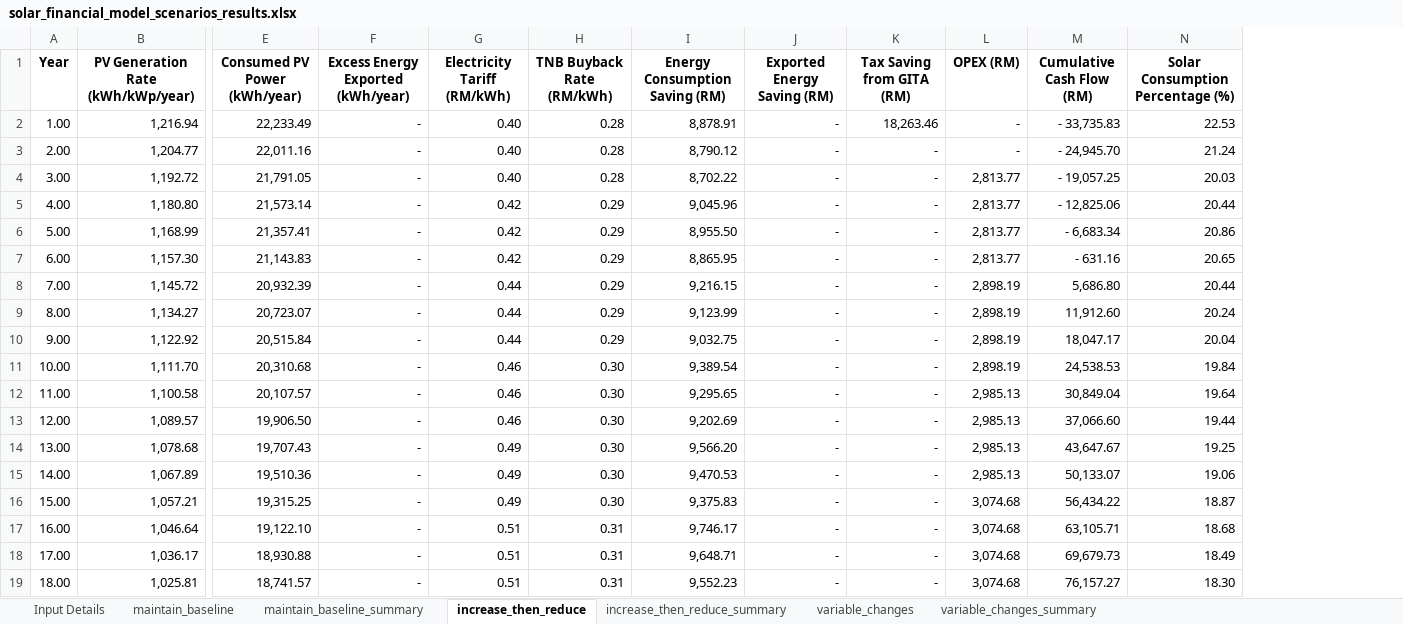
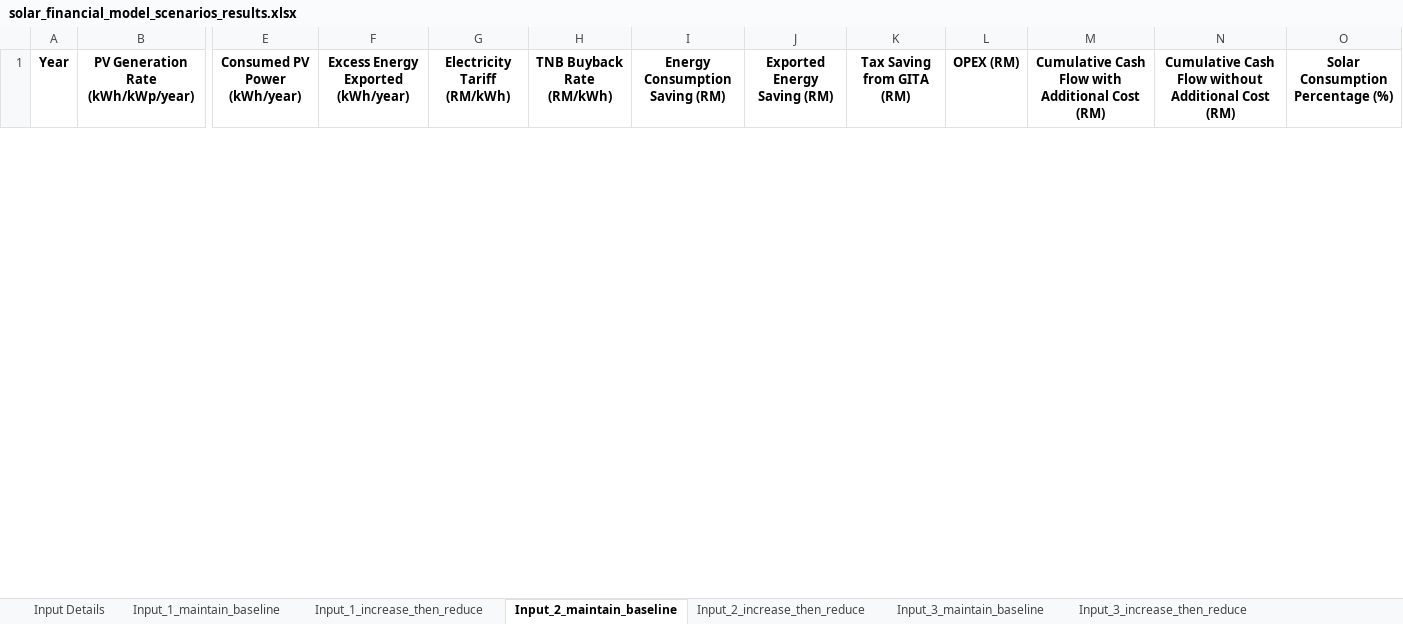
Before and after one commit to Afiq6161/solar-financial-model, an Excel workbook: solar_financial_model_scenarios_results.xlsx, sheet Input_2_maintain_baseline, drawn as a sheet; only a part is shown, gaps mark what is left out; values as stored, in another font and other column widths than the file's, no borders; table styles not drawn; removed rows and columns are numbered as before the commit, all else as after; rows hold the shown columns only; the diff covers the shown part only; the diff names each change by its address in the sheet, - before the commit and + after, or states it on an @@ line.

Commit message:
1. Refactored SolarFinancialModel.py: - Switched to numpy_financial for IRR calculation. - Added separate IRR and payback period calculations for scenarios with and without additional costs. - Improved payback period precision to use floating-point values. - Enhanced modularity for scenario iteration and results generation.
2. Add README with detailed instructions on using the Solar Financial Model Calculator

```diff
--- a/solar_financial_model_scenarios_results.xlsx (sheet Input_2_maintain_baseline)
+++ b/solar_financial_model_scenarios_results.xlsx (sheet Input_2_maintain_baseline)
-sheet tab: maintain_baseline
+sheet tab: Input_1_maintain_baseline
-sheet tab: maintain_baseline_summary
+sheet tab: Input_1_increase_then_reduce
-sheet tab: increase_then_reduce
+sheet tab: Input_2_maintain_baseline
-sheet tab: increase_then_reduce_summary
+sheet tab: Input_2_increase_then_reduce
-sheet tab: variable_changes
+sheet tab: Input_3_maintain_baseline
-sheet tab: variable_changes_summary
+sheet tab: Input_3_increase_then_reduce
-column M (Cumulative Cash Flow (RM)), empty
+column M, row 1: Cumulative Cash Flow with Additional Cost (RM)
+column N, row 1: Cumulative Cash Flow without Additional Cost (RM)
-row 2: 1.00 | 1,216.94 | 22,233.49 | - | 0.40 | 0.28 | 8,878.91 | - | 18,263.46 | - | - 33,735.83 | 22.53
-row 3: 2.00 | 1,204.77 | 22,011.16 | - | 0.40 | 0.28 | 8,790.12 | - | - | - | - 24,945.70 | 21.24
-row 4: 3.00 | 1,192.72 | 21,791.05 | - | 0.40 | 0.28 | 8,702.22 | - | - | 2,813.77 | - 19,057.25 | 20.03
-row 5: 4.00 | 1,180.80 | 21,573.14 | - | 0.42 | 0.29 | 9,045.96 | - | - | 2,813.77 | - 12,825.06 | 20.44
-row 6: 5.00 | 1,168.99 | 21,357.41 | - | 0.42 | 0.29 | 8,955.50 | - | - | 2,813.77 | - 6,683.34 | 20.86
-row 7: 6.00 | 1,157.30 | 21,143.83 | - | 0.42 | 0.29 | 8,865.95 | - | - | 2,813.77 | - 631.16 | 20.65
-row 8: 7.00 | 1,145.72 | 20,932.39 | - | 0.44 | 0.29 | 9,216.15 | - | - | 2,898.19 | 5,686.80 | 20.44
-row 9: 8.00 | 1,134.27 | 20,723.07 | - | 0.44 | 0.29 | 9,123.99 | - | - | 2,898.19 | 11,912.60 | 20.24
-row 10: 9.00 | 1,122.92 | 20,515.84 | - | 0.44 | 0.29 | 9,032.75 | - | - | 2,898.19 | 18,047.17 | 20.04
-row 11: 10.00 | 1,111.70 | 20,310.68 | - | 0.46 | 0.30 | 9,389.54 | - | - | 2,898.19 | 24,538.53 | 19.84
-row 12: 11.00 | 1,100.58 | 20,107.57 | - | 0.46 | 0.30 | 9,295.65 | - | - | 2,985.13 | 30,849.04 | 19.64
-row 13: 12.00 | 1,089.57 | 19,906.50 | - | 0.46 | 0.30 | 9,202.69 | - | - | 2,985.13 | 37,066.60 | 19.44
-row 14: 13.00 | 1,078.68 | 19,707.43 | - | 0.49 | 0.30 | 9,566.20 | - | - | 2,985.13 | 43,647.67 | 19.25
-row 15: 14.00 | 1,067.89 | 19,510.36 | - | 0.49 | 0.30 | 9,470.53 | - | - | 2,985.13 | 50,133.07 | 19.06
-row 16: 15.00 | 1,057.21 | 19,315.25 | - | 0.49 | 0.30 | 9,375.83 | - | - | 3,074.68 | 56,434.22 | 18.87
-row 17: 16.00 | 1,046.64 | 19,122.10 | - | 0.51 | 0.31 | 9,746.17 | - | - | 3,074.68 | 63,105.71 | 18.68
-row 18: 17.00 | 1,036.17 | 18,930.88 | - | 0.51 | 0.31 | 9,648.71 | - | - | 3,074.68 | 69,679.73 | 18.49
-row 19: 18.00 | 1,025.81 | 18,741.57 | - | 0.51 | 0.31 | 9,552.23 | - | - | 3,074.68 | 76,157.27 | 18.30
```
Also changed, not shown: 21 added rows and 3 removed rows elsewhere in this sheet, sheet Input_2_increase_then_reduce, sheet Input_3_increase_then_reduce, sheet Input_1_increase_then_reduce, sheet Input_3_maintain_baseline, sheet Input_1_maintain_baseline, sheet Input Details, 9 other files.
